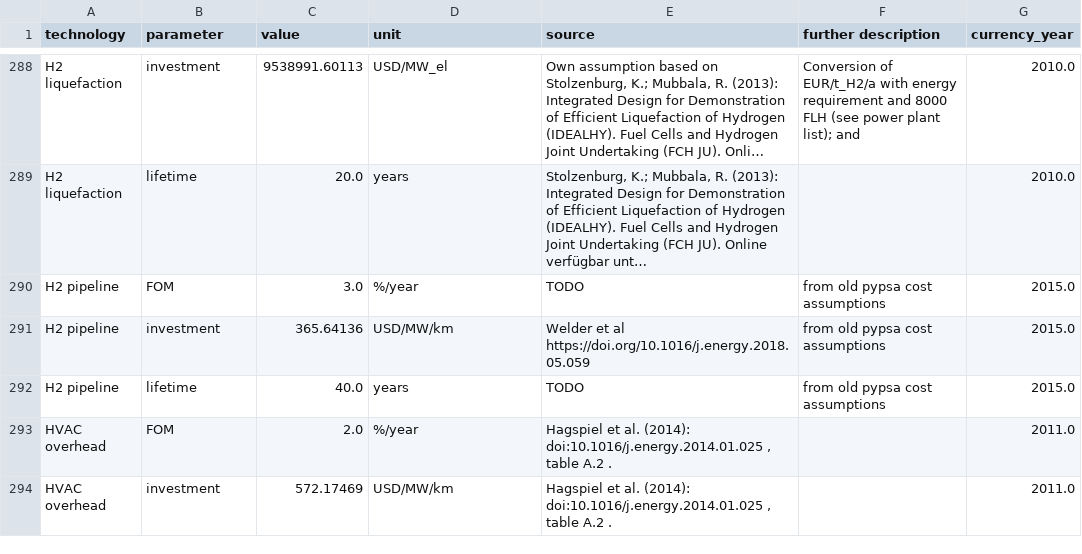
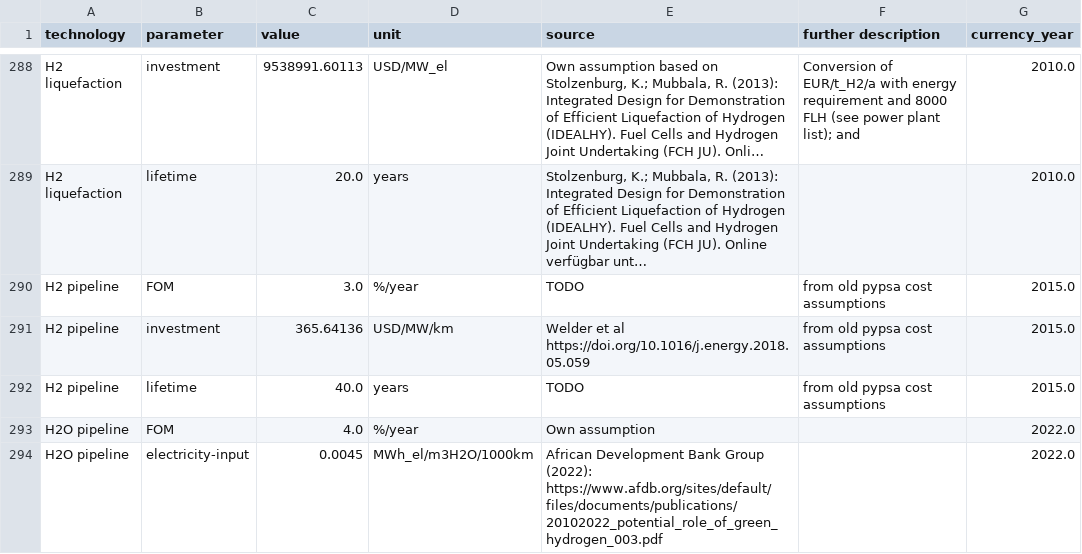
Before and after one commit to ljansen-iee/technology-data, a CSV file: outputs/costs_2025.csv, drawn as a sheet; only a part is shown, gaps mark what is left out; the shorter side is filled out with more unchanged rows; long unchanged cells end in …; the diff covers the shown part only; the diff names each change by its address in the sheet, - before the commit and + after, or states it on an @@ line.

```diff
--- a/outputs/costs_2025.csv
+++ b/outputs/costs_2025.csv
+row 293: H2O pipeline | FOM | 4.0 | %/year | Own assumption |  | 2022.0
+row 294: H2O pipeline | electricity-input | 0.0045 | MWh_el/m3H2O/1000km | African Development Bank Group (2022): https://www.afdb.org/sites/default/files/documents/publications/20102022_potential_role_of_green_hydrogen_003.pdf |  | 2022.0
```
Also changed, not shown: 2 added rows and 35 edited cells elsewhere in this file, inputs/fraunhofer_iee-SA_study.csv, outputs/costs_2020.csv, 7 other files.
